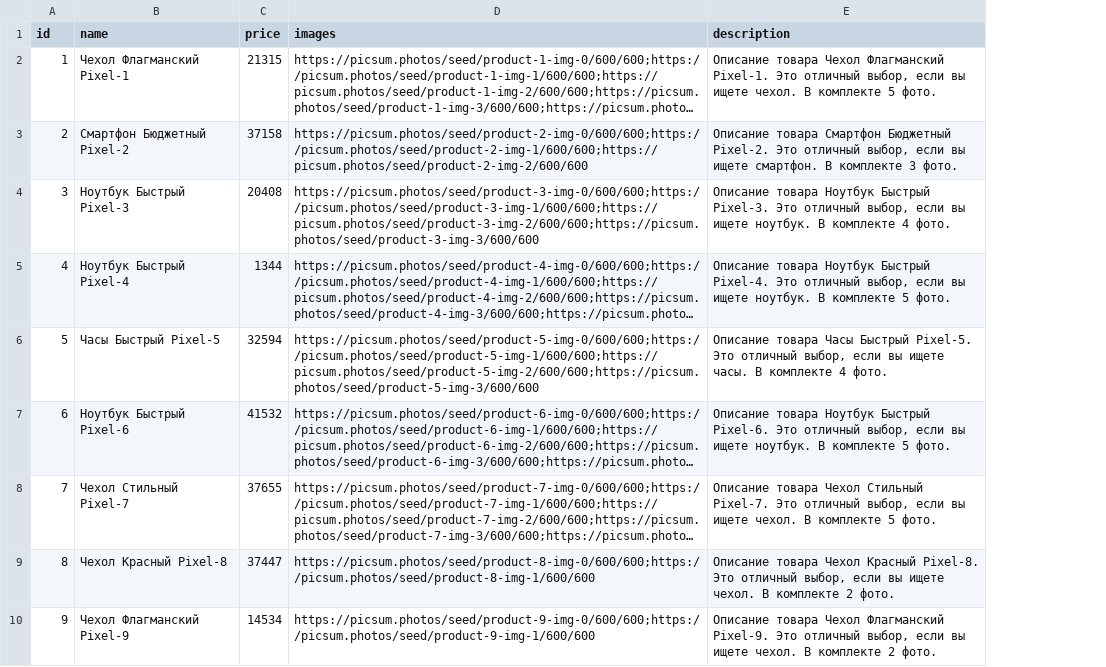
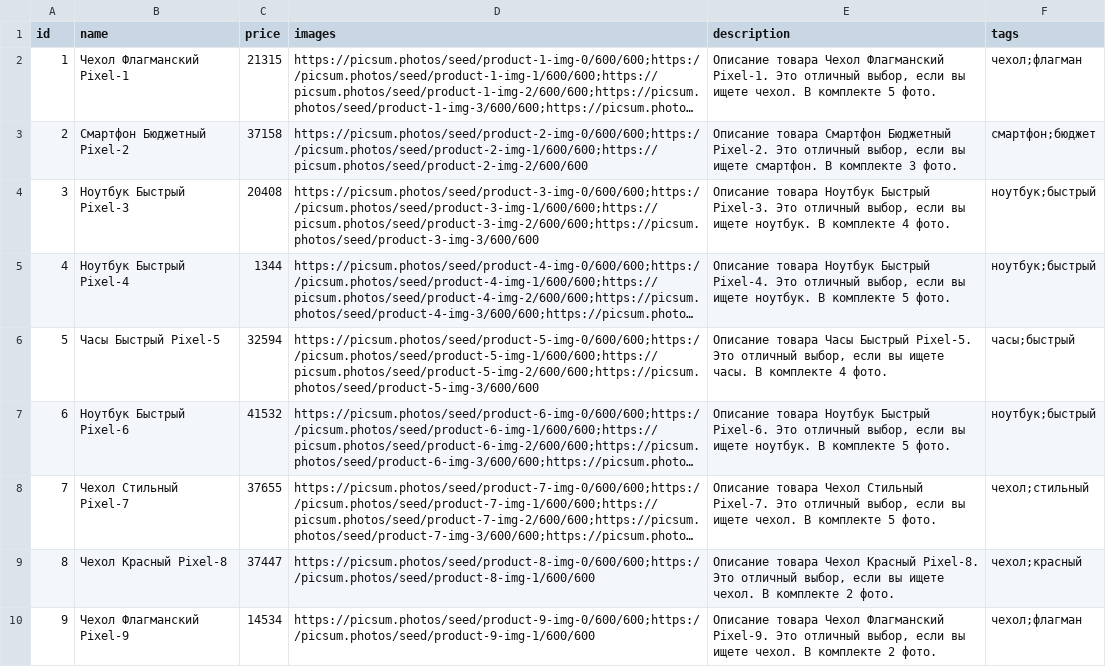
Before and after one commit to serhii50/simple-shop, a CSV file: _data/products.csv, drawn as a sheet; only a part is shown; long unchanged cells end in …; the diff names each change by its address in the sheet, - before the commit and + after, or states it on an @@ line.

Commit message:
feat: add tag system to product generation and admin interface with local bundle configuration

```diff
--- a/_data/products.csv
+++ b/_data/products.csv
+column F (tags), rows 2-10: чехол;флагман | смартфон;бюджет | ноутбук;быстрый | ноутбук;быстрый | часы;быстрый | ноутбук;быстрый | чехол;стильный | чехол;красный | чехол;флагман
```
Also changed, not shown: 3 other files.
